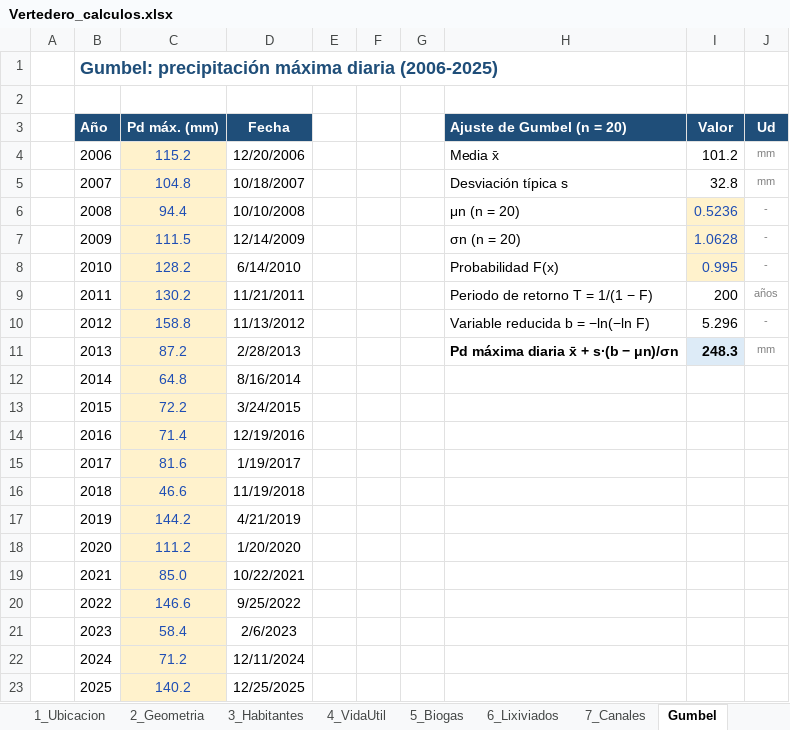
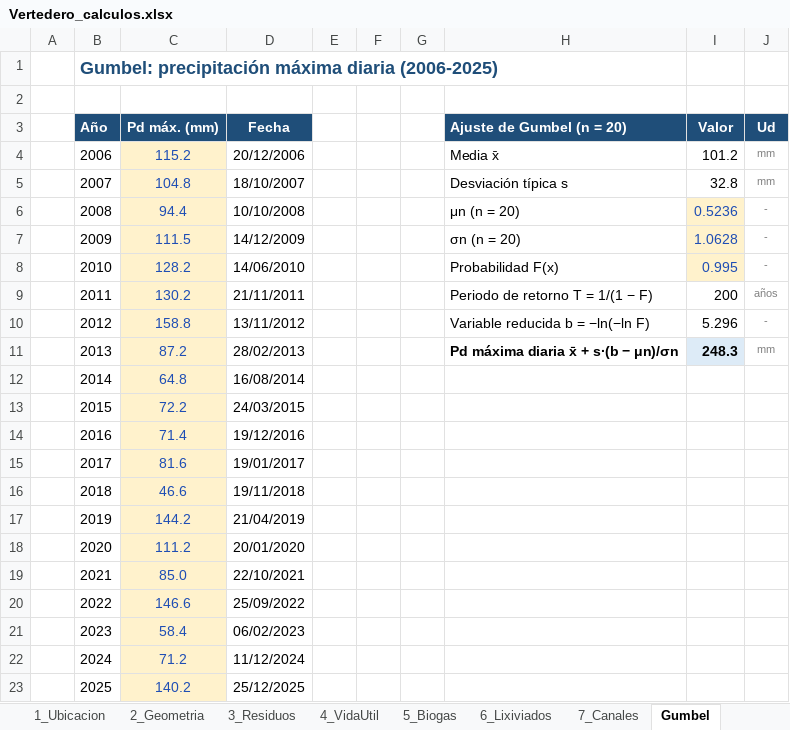
Before and after one commit to muarckbucks/vertedero, an Excel workbook: Vertedero_calculos.xlsx, sheet Gumbel, drawn as a sheet; values as stored, in another font and other column widths than the file's, no borders; the diff names each change by its address in the sheet, - before the commit and + after, or states it on an @@ line.

```diff
--- a/Vertedero_calculos.xlsx (sheet Gumbel)
+++ b/Vertedero_calculos.xlsx (sheet Gumbel)
-sheet tab: 3_Habitantes
+sheet tab: 3_Residuos
-D4 (Fecha): 12/20/2006
+D4 (Fecha): 20/12/2006
-D5 (Fecha): 10/18/2007
+D5 (Fecha): 18/10/2007
-D7 (Fecha): 12/14/2009
+D7 (Fecha): 14/12/2009
-D8 (Fecha): 6/14/2010
+D8 (Fecha): 14/06/2010
-D9 (Fecha): 11/21/2011
+D9 (Fecha): 21/11/2011
-D10 (Fecha): 11/13/2012
+D10 (Fecha): 13/11/2012
-D11 (Fecha): 2/28/2013
+D11 (Fecha): 28/02/2013
-D12 (Fecha): 8/16/2014
+D12 (Fecha): 16/08/2014
-D13 (Fecha): 3/24/2015
+D13 (Fecha): 24/03/2015
-D14 (Fecha): 12/19/2016
+D14 (Fecha): 19/12/2016
-D15 (Fecha): 1/19/2017
+D15 (Fecha): 19/01/2017
-D16 (Fecha): 11/19/2018
+D16 (Fecha): 19/11/2018
-D17 (Fecha): 4/21/2019
+D17 (Fecha): 21/04/2019
-D18 (Fecha): 1/20/2020
+D18 (Fecha): 20/01/2020
-D19 (Fecha): 10/22/2021
+D19 (Fecha): 22/10/2021
-D20 (Fecha): 9/25/2022
+D20 (Fecha): 25/09/2022
-D21 (Fecha): 2/6/2023
+D21 (Fecha): 06/02/2023
-D22 (Fecha): 12/11/2024
+D22 (Fecha): 11/12/2024
-D23 (Fecha): 12/25/2025
+D23 (Fecha): 25/12/2025
```
Also changed, not shown: sheet 3_Residuos, sheet Resumen, formulas that keep their value, 3 other files.
